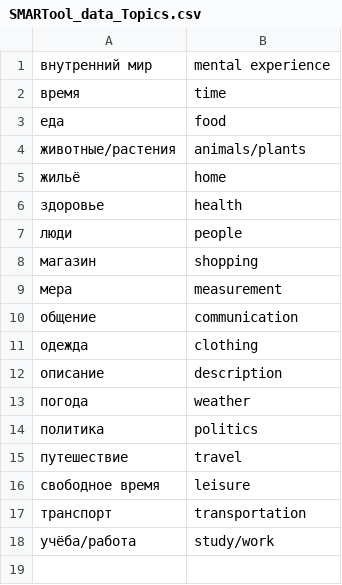
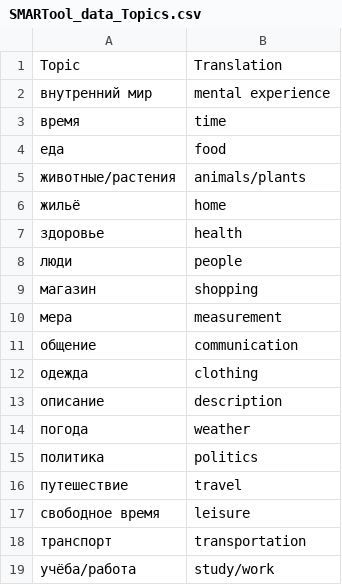
Before and after one commit to valentina-zh/SMARTool-data, a CSV file: SMARTool_data_Topics.csv, drawn as a sheet.

Commit message:
add column titles

```diff
--- a/SMARTool_data_Topics.csv
+++ b/SMARTool_data_Topics.csv
@@ -1 +1,2 @@
+Topic,Translation
 внутренний мир,mental experience
```
